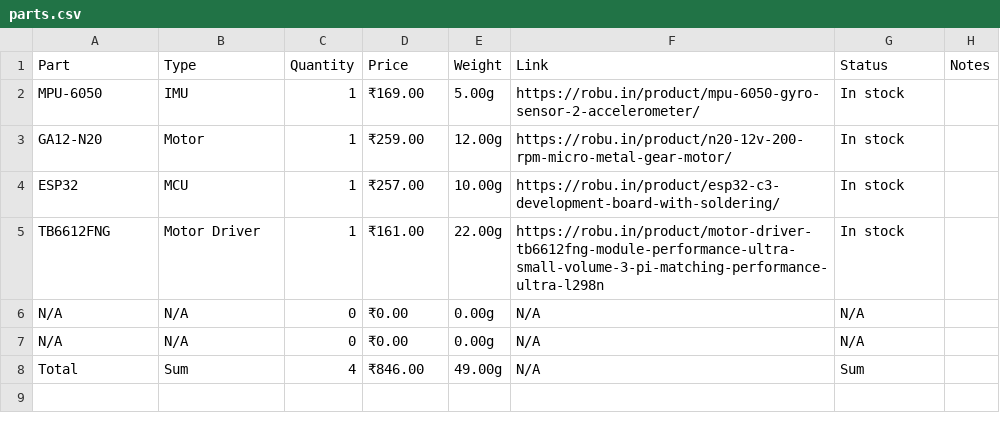
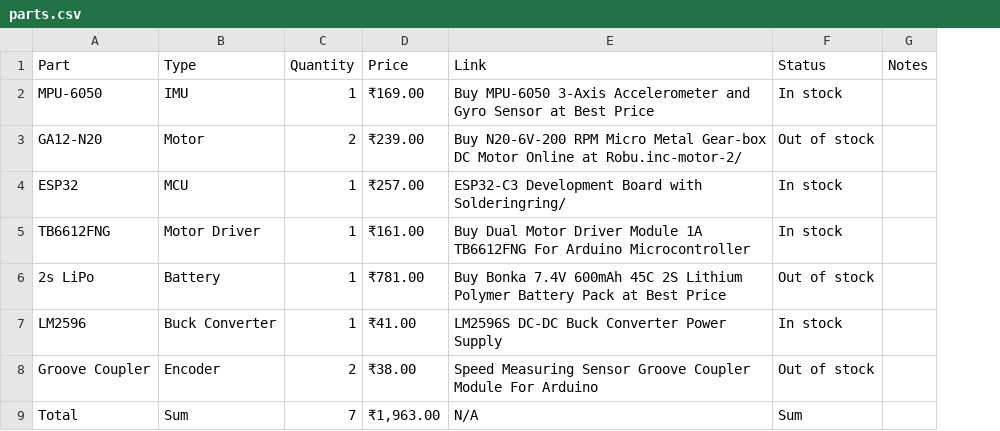
Before and after one commit to DE41H/self-balancing-robot, a CSV file: hardware/drive_calculations/parts.csv, drawn as a sheet; removed rows and columns are numbered as before the commit, all else as after; the diff names each change by its address in the sheet, - before the commit and + after, or states it on an @@ line.

```diff
--- a/hardware/drive_calculations/parts.csv
+++ b/hardware/drive_calculations/parts.csv
-column E (Weight), rows 2-5: 5.00g | 12.00g | 10.00g | 22.00g; row 8: 49.00g
-E2 (Link): https://robu.in/product/mpu-6050-gyro-sensor-2-accelerometer/
+E2 (Link): Buy MPU-6050 3-Axis Accelerometer and Gyro Sensor at Best Price
-C3 (Quantity): 1
+C3 (Quantity): 2
-D3 (Price): ₹259.00
+D3 (Price): ₹239.00
-E3 (Link): https://robu.in/product/n20-12v-200-rpm-micro-metal-gear-motor/
+E3 (Link): Buy N20-6V-200 RPM Micro Metal Gear-box DC Motor Online at Robu.inc-motor-2/
-F3 (Status): In stock
+F3 (Status): Out of stock
-E4 (Link): https://robu.in/product/esp32-c3-development-board-with-soldering/
+E4 (Link): ESP32-C3 Development Board with Solderingring/
-E5 (Link): https://robu.in/product/motor-driver-tb6612fng-module-performance-ultra-small-volume-3-pi-matching-performance-ultra-l298n
+E5 (Link): Buy Dual Motor Driver Module 1A TB6612FNG For Arduino Microcontroller
-row 6: N/A | N/A | 0 | ₹0.00 | 0.00g | N/A | N/A
-row 7: N/A | N/A | 0 | ₹0.00 | 0.00g | N/A | N/A
+row 6: 2s LiPo | Battery | 1 | ₹781.00 | Buy Bonka 7.4V 600mAh 45C 2S Lithium Polymer Battery Pack at Best Price | Out of stock
+row 7: LM2596 | Buck Converter | 1 | ₹41.00 | LM2596S DC-DC Buck Converter Power Supply | In stock
+row 8: Groove Coupler | Encoder | 2 | ₹38.00 | Speed Measuring Sensor Groove Coupler Module For Arduino | Out of stock
-C9 (Quantity): 4
+C9 (Quantity): 7
-D9 (Price): ₹846.00
+D9 (Price): ₹1,963.00
```
Also changed, not shown: 1 other file.
